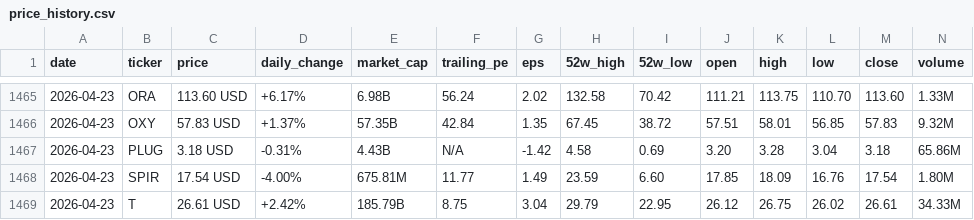
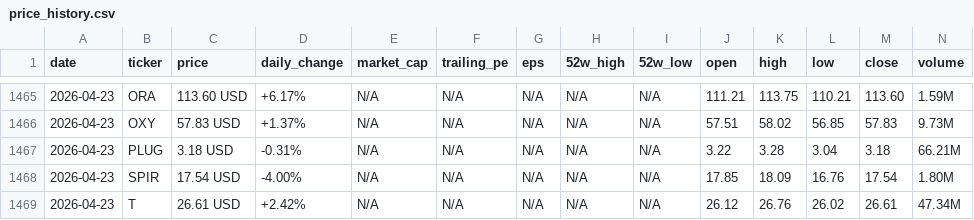
Before and after one commit to parkjunhee0510/pkrich, a CSV file: output/data/price_history.csv, drawn as a sheet; only a part is shown, gaps mark what is left out; the diff covers the shown part only.

```diff
--- a/output/data/price_history.csv
+++ b/output/data/price_history.csv
@@ -1465,5 +1465,5 @@ date,ticker,price,daily_change,market_cap,trailing_pe,eps,52w_high,52w_low,open,
-2026-04-23,ORA,113.60 USD,+6.17%,6.98B,56.24,2.02,132.58,70.42,111.21,113.75,110.70,113.60,1.33M
-2026-04-23,OXY,57.83 USD,+1.37%,57.35B,42.84,1.35,67.45,38.72,57.51,58.01,56.85,57.83,9.32M
-2026-04-23,PLUG,3.18 USD,-0.31%,4.43B,N/A,-1.42,4.58,0.69,3.20,3.28,3.04,3.18,65.86M
-2026-04-23,SPIR,17.54 USD,-4.00%,675.81M,11.77,1.49,23.59,6.60,17.85,18.09,16.76,17.54,1.80M
-2026-04-23,T,26.61 USD,+2.42%,185.79B,8.75,3.04,29.79,22.95,26.12,26.75,26.02,26.61,34.33M
+2026-04-23,ORA,113.60 USD,+6.17%,N/A,N/A,N/A,N/A,N/A,111.21,113.75,110.21,113.60,1.59M
+2026-04-23,OXY,57.83 USD,+1.37%,N/A,N/A,N/A,N/A,N/A,57.51,58.02,56.85,57.83,9.73M
+2026-04-23,PLUG,3.18 USD,-0.31%,N/A,N/A,N/A,N/A,N/A,3.22,3.28,3.04,3.18,66.21M
+2026-04-23,SPIR,17.54 USD,-4.00%,N/A,N/A,N/A,N/A,N/A,17.85,18.09,16.76,17.54,1.80M
+2026-04-23,T,26.61 USD,+2.42%,N/A,N/A,N/A,N/A,N/A,26.12,26.76,26.02,26.61,47.34M
```
Also changed, not shown: 76 edited cells elsewhere in this file, output/data/api_ticker_matrix.csv, output/data/signal_tracker.csv, 56 other files.
